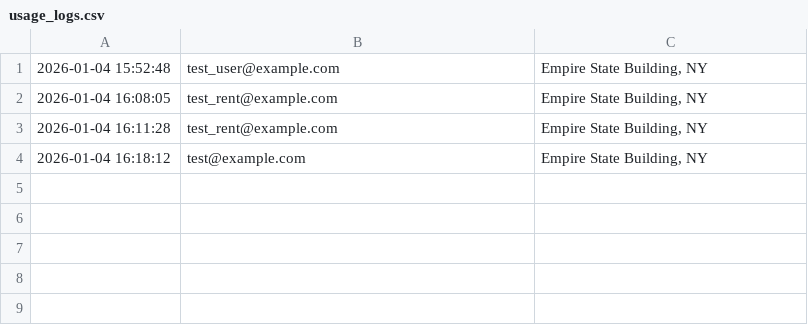
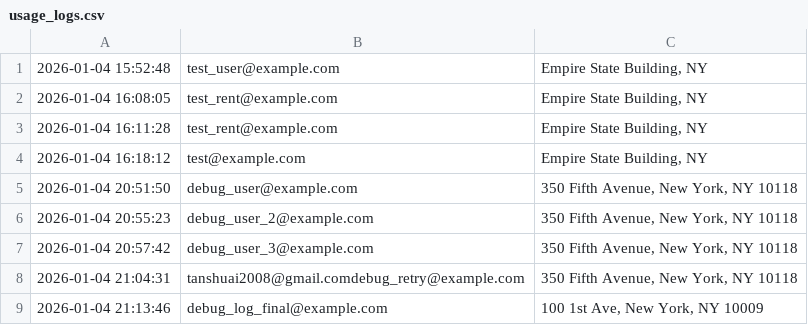
Before and after one commit to tanshuai2008/HouSmart-test, a CSV file: logs/usage_logs.csv, drawn as a sheet.

```diff
--- a/logs/usage_logs.csv
+++ b/logs/usage_logs.csv
@@ -4 +4,6 @@
 2026-01-04 16:18:12,test@example.com,"Empire State Building, NY"
+2026-01-04 20:51:50,debug_user@example.com,"350 Fifth Avenue, New York, NY 10118"
+2026-01-04 20:55:23,debug_user_2@example.com,"350 Fifth Avenue, New York, NY 10118"
+2026-01-04 20:57:42,debug_user_3@example.com,"350 Fifth Avenue, New York, NY 10118"
+2026-01-04 21:04:31,tanshuai2008@gmail.comdebug_retry@example.com,"350 Fifth Avenue, New York, NY 10118"
+2026-01-04 21:13:46,debug_log_final@example.com,"100 1st Ave, New York, NY 10009"
```
Also changed, not shown: 8 other files.
